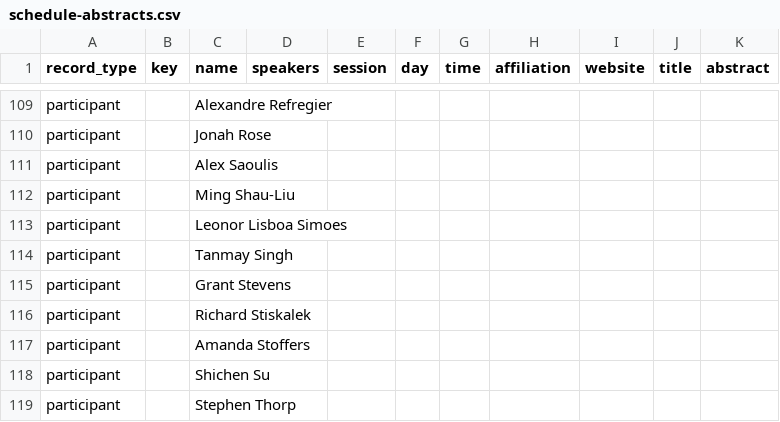
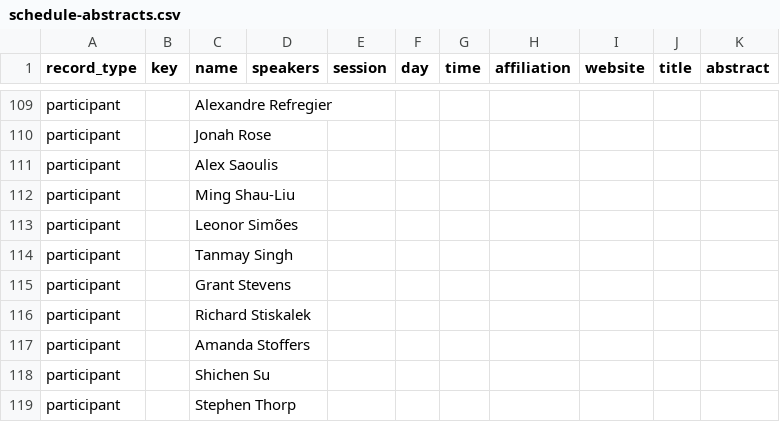
Before and after one commit to sbi-galev/2026, a CSV file: assets/schedule-abstracts.csv, drawn as a sheet; only a part is shown, gaps mark what is left out.

Commit message:
update participants

```diff
--- a/assets/schedule-abstracts.csv
+++ b/assets/schedule-abstracts.csv
@@ -190,3 +190,3 @@ participant,,Alex Saoulis,,,,,,,,
 participant,,Ming Shau-Liu,,,,,,,,
-participant,,Leonor Lisboa Simoes,,,,,,,,
+participant,,Leonor Simões,,,,,,,,
 participant,,Tanmay Singh,,,,,,,,
```
